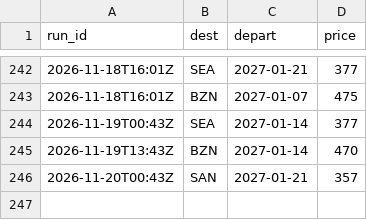
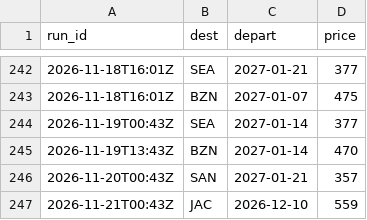
Before and after one commit to tommyjoppich/weekendtriptracker, a CSV file: data/alerted.csv, drawn as a sheet; only a part is shown, gaps mark what is left out; the diff names each change by its address in the sheet, - before the commit and + after, or states it on an @@ line.

```diff
--- a/data/alerted.csv
+++ b/data/alerted.csv
+row 247: 2026-11-21T00:43Z | JAC | 2026-12-10 | 559
```
Also changed, not shown: 3 other files.
